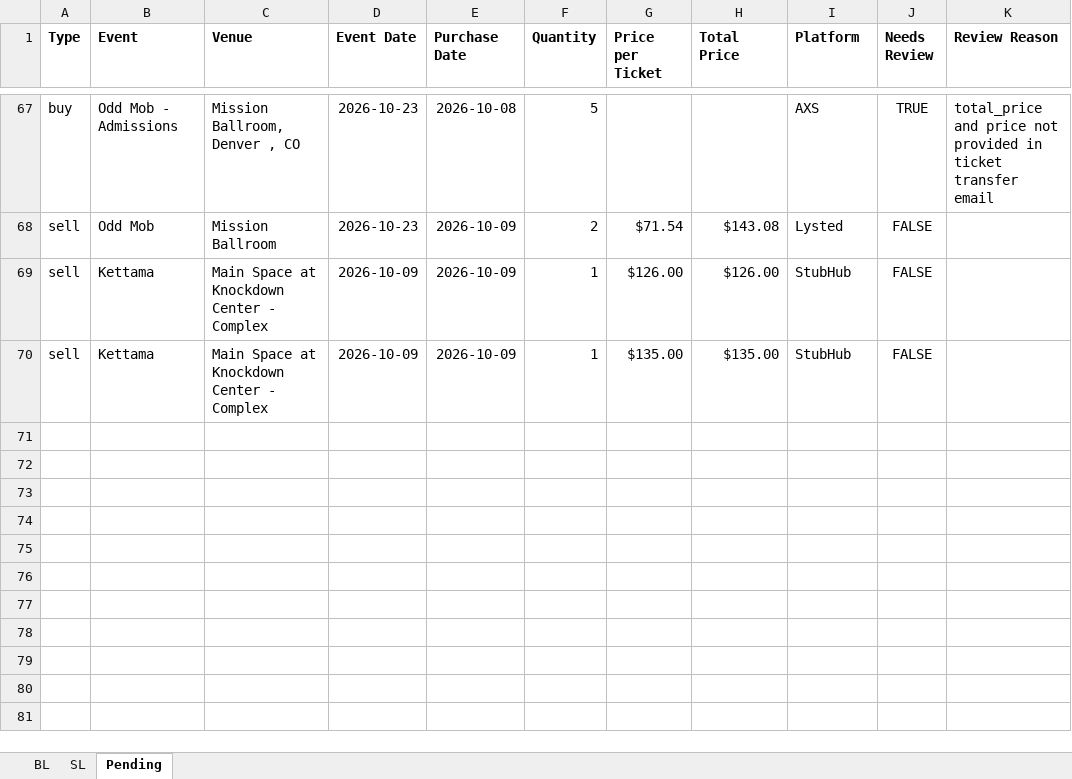
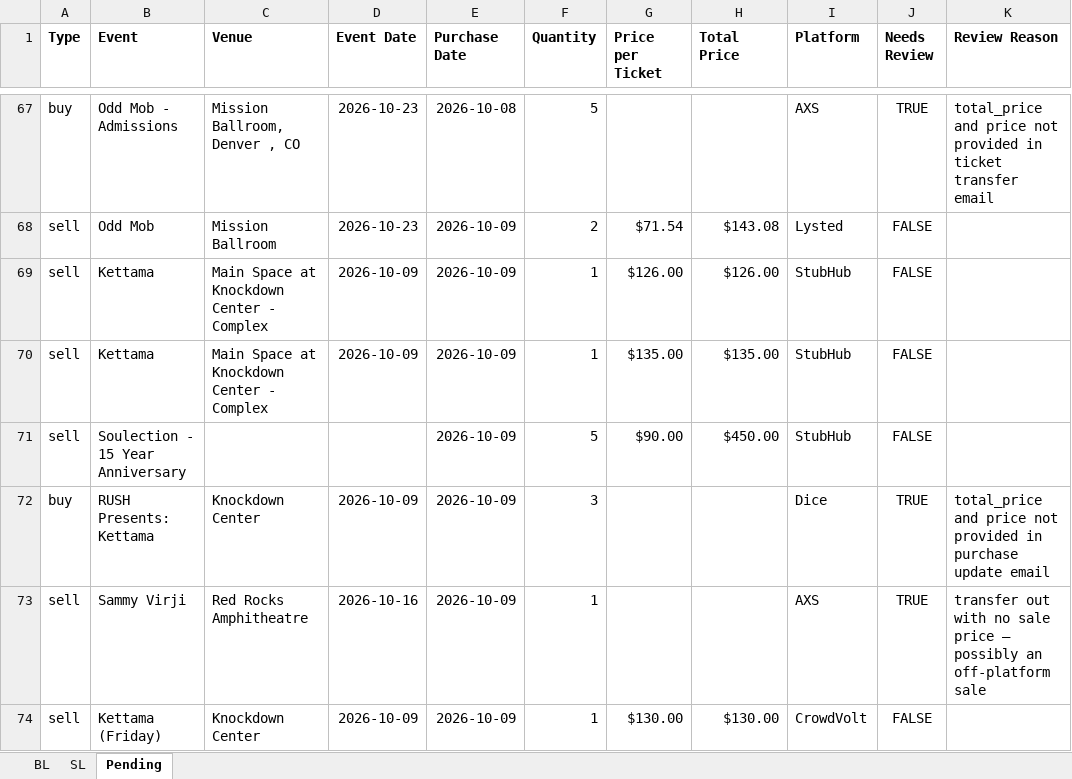
Before and after one commit to Cadennzzz/ticket-email-ingestion, an Excel workbook: EmailScrape.xlsx, sheet Pending, drawn as a sheet; only a part is shown, gaps mark what is left out; values as stored, in another font and other column widths than the file's, no borders; the diff names each change by its address in the sheet, - before the commit and + after, or states it on an @@ line.

```diff
--- a/EmailScrape.xlsx (sheet Pending)
+++ b/EmailScrape.xlsx (sheet Pending)
+row 71: sell | Soulection - 15 Year Anniversary |  |  | 2026-10-09 | 5 | $90.00 | $450.00 | StubHub | FALSE
+row 72: buy | RUSH Presents: Kettama | Knockdown Center | 2026-10-09 | 2026-10-09 | 3 |  |  | Dice | TRUE | total_price and price not provided in purchase update email
+row 73: sell | Sammy Virji | Red Rocks Amphitheatre | 2026-10-16 | 2026-10-09 | 1 |  |  | AXS | TRUE | transfer out with no sale price — possibly an off-platform sale
+row 74: sell | Kettama (Friday) | Knockdown Center | 2026-10-09 | 2026-10-09 | 1 | $130.00 | $130.00 | CrowdVolt | FALSE
```
Also changed, not shown: 1 other file.
